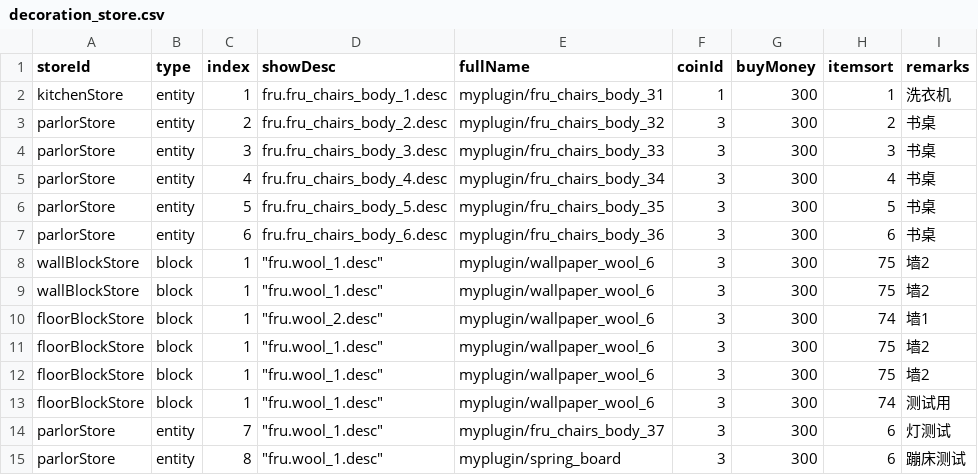
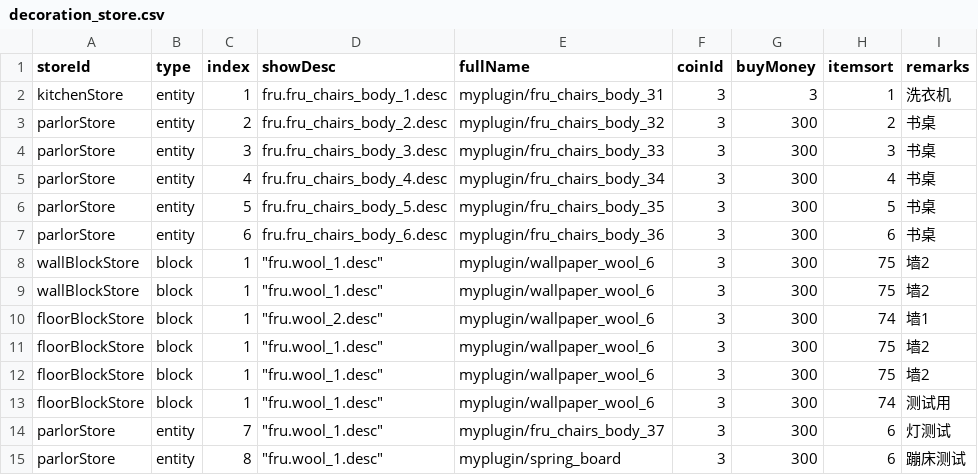
Before and after one commit to blockmangame/game_config, a CSV file: g2020/decoration_store.csv, drawn as a sheet; only a part is shown; the diff names each change by its address in the sheet, - before the commit and + after, or states it on an @@ line.

```diff
--- a/g2020/decoration_store.csv
+++ b/g2020/decoration_store.csv
-F2 (coinId): 1
+F2 (coinId): 3
-G2 (buyMoney): 300
+G2 (buyMoney): 3
```
Also changed, not shown: 1 other file.
